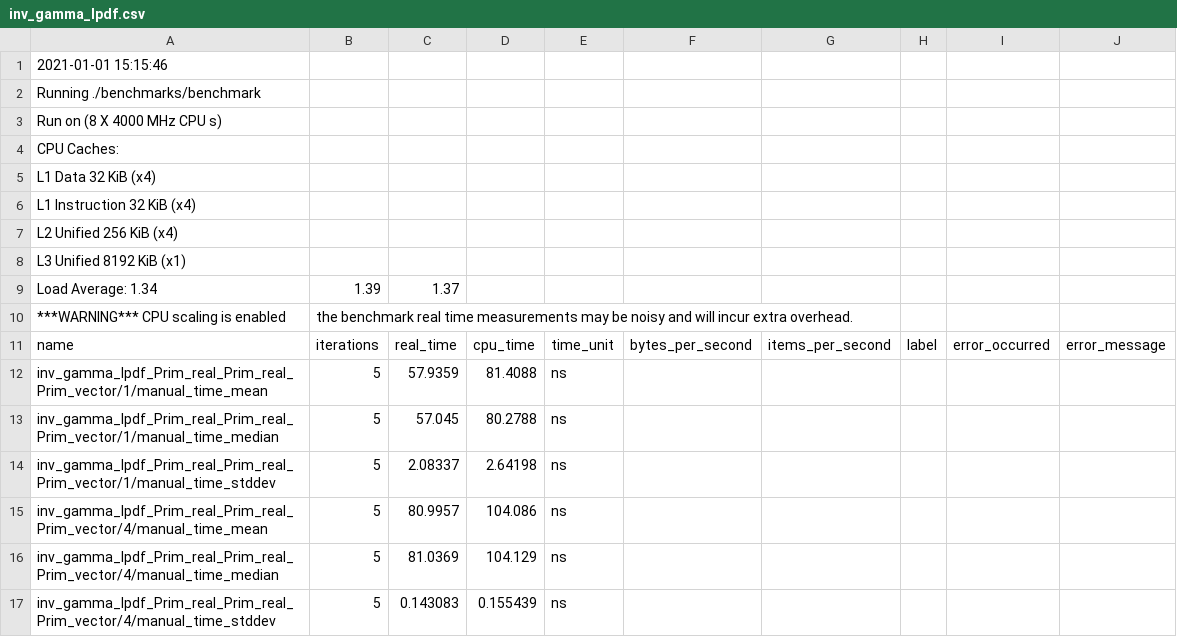
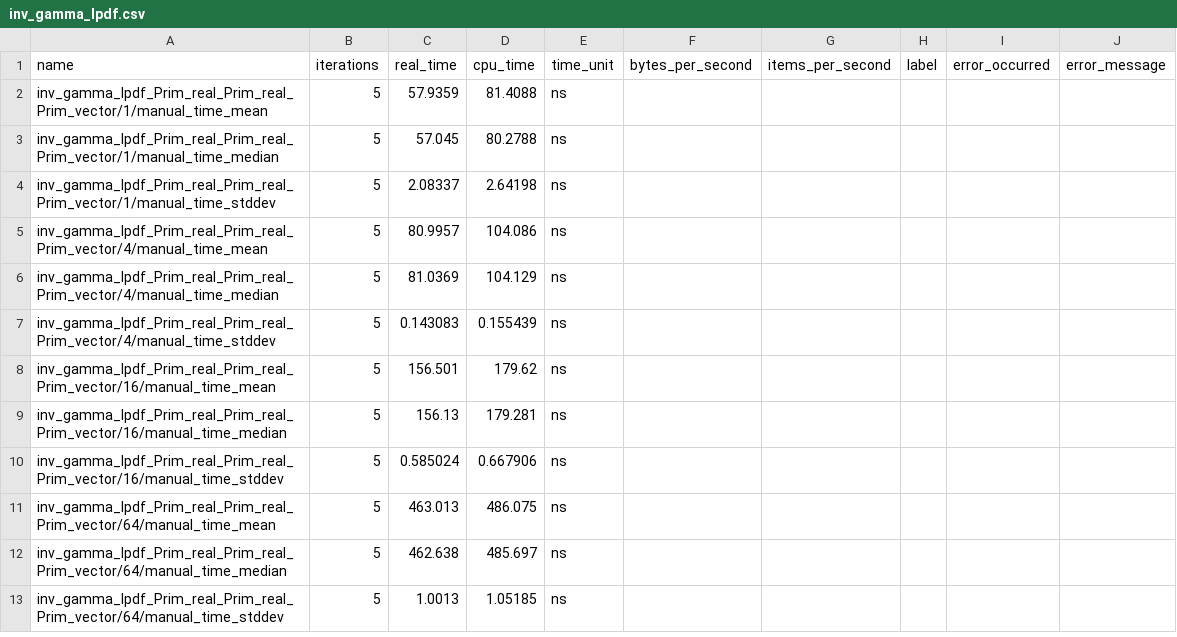
Before and after one commit to rok-cesnovar/stan-math-opencl-benchmarks, a CSV file: csv/i7/inv_gamma_lpdf.csv, drawn as a sheet; only a part is shown; the shorter side is filled out with more unchanged rows; the diff names each change by its address in the sheet, - before the commit and + after, or states it on an @@ line.

```diff
--- a/csv/i7/inv_gamma_lpdf.csv
+++ b/csv/i7/inv_gamma_lpdf.csv
-row 1: 2021-01-01 15:15:46
-row 2: Running ./benchmarks/benchmark
-row 3: Run on (8 X 4000 MHz CPU s)
-row 4: CPU Caches:
-row 5: L1 Data 32 KiB (x4)
-row 6: L1 Instruction 32 KiB (x4)
-row 7: L2 Unified 256 KiB (x4)
-row 8: L3 Unified 8192 KiB (x1)
-row 9: Load Average: 1.34 | 1.39 | 1.37
-row 10: ***WARNING*** CPU scaling is enabled | the benchmark real time measurements may be noisy and will incur extra overhead.
```
Also changed, not shown: csv/i7/lognormal_lpdf.csv, csv/i7/normal_lpdf.csv, 12 other files.
